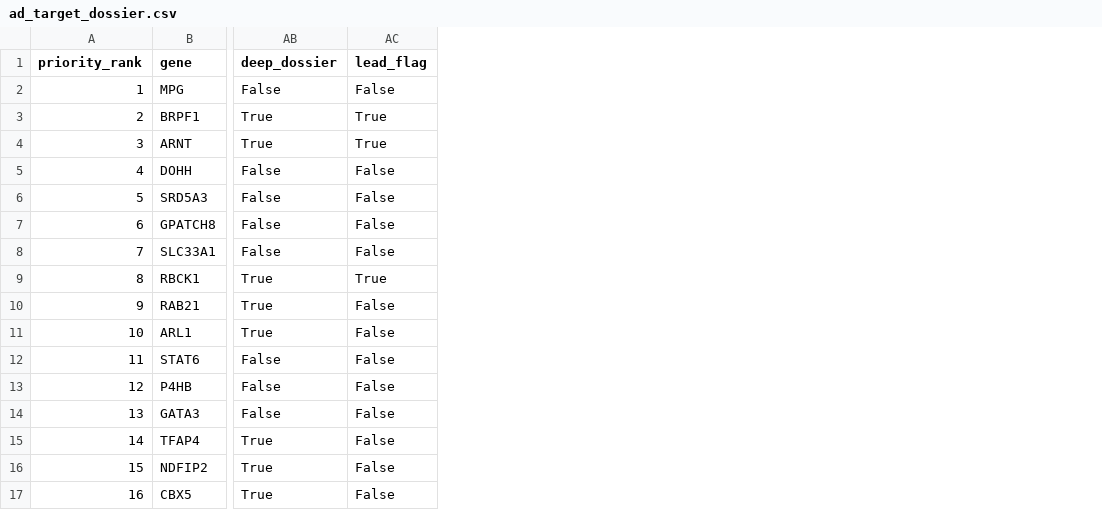
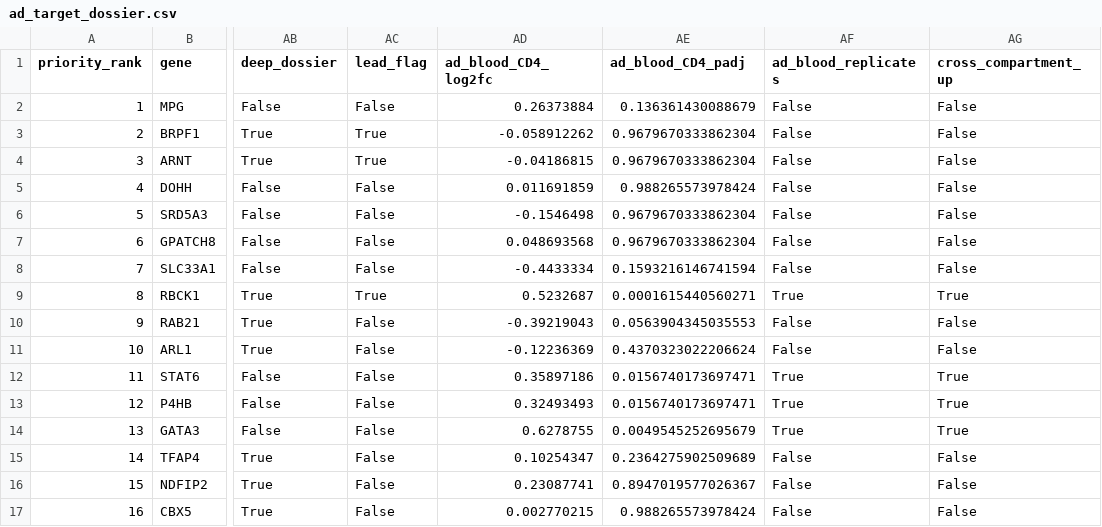
Before and after one commit to ShivenTripathi/claude-science-hackathon, a CSV file: th2-ad-translation/outputs/ad_target_dossier.csv, drawn as a sheet; only a part is shown, gaps mark what is left out; the diff names each change by its address in the sheet, - before the commit and + after, or states it on an @@ line.

Commit message:
Add screen-matched AD blood-CD4 validation (GSE189188)
Two-compartment patient validation: only RBCK1 (of the novel-mechanism leads)
replicates in AD blood CD4 + skin; ARNT/BRPF1 skin-restricted. GATA3/STAT6
controls replicate in both. Dossier gains blood pseudobulk + cross-compartment
columns; RECONCILIATION/README/report updated. Note: clean-stats survivor (BRPF1)
and blood-concordant lead (RBCK1) are different genes; no novel gene passes both.

```diff
--- a/th2-ad-translation/outputs/ad_target_dossier.csv
+++ b/th2-ad-translation/outputs/ad_target_dossier.csv
+column AD (ad_blood_CD4_log2fc), rows 2-17: 0.26373884 | -0.058912262 | -0.04186815 | 0.011691859 | -0.1546498 | 0.048693568 | -0.4433334 | 0.5232687 | -0.39219043 | -0.12236369 | 0.35897186 | 0.32493493 | 0.6278755 | 0.10254347 | 0.23087741 | 0.002770215
+column AE (ad_blood_CD4_padj), rows 2-17: 0.136361430088679 | 0.9679670333862304 | 0.9679670333862304 | 0.988265573978424 | 0.9679670333862304 | 0.9679670333862304 | 0.1593216146741594 | 0.0001615440560271 | 0.0563904345035553 | 0.4370323022206624 | 0.0156740173697471 | 0.0156740173697471 | 0.0049545252695679 | 0.2364275902509689 | 0.8947019577026367 | 0.988265573978424
+column AF (ad_blood_replicates), rows 2-17: False | False | False | False | False | False | False | True | False | False | True | True | True | False | False | False
+column AG (cross_compartment_up), rows 2-17: False | False | False | False | False | False | False | True | False | False | True | True | True | False | False | False
```
Also changed, not shown: 6 other files.
